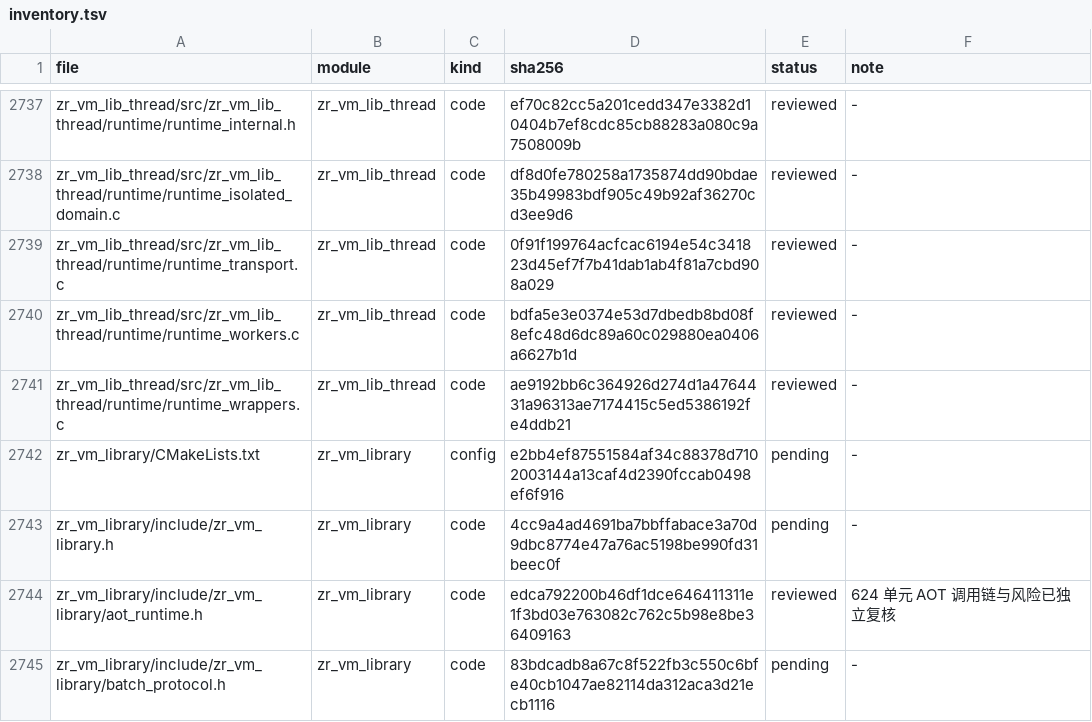
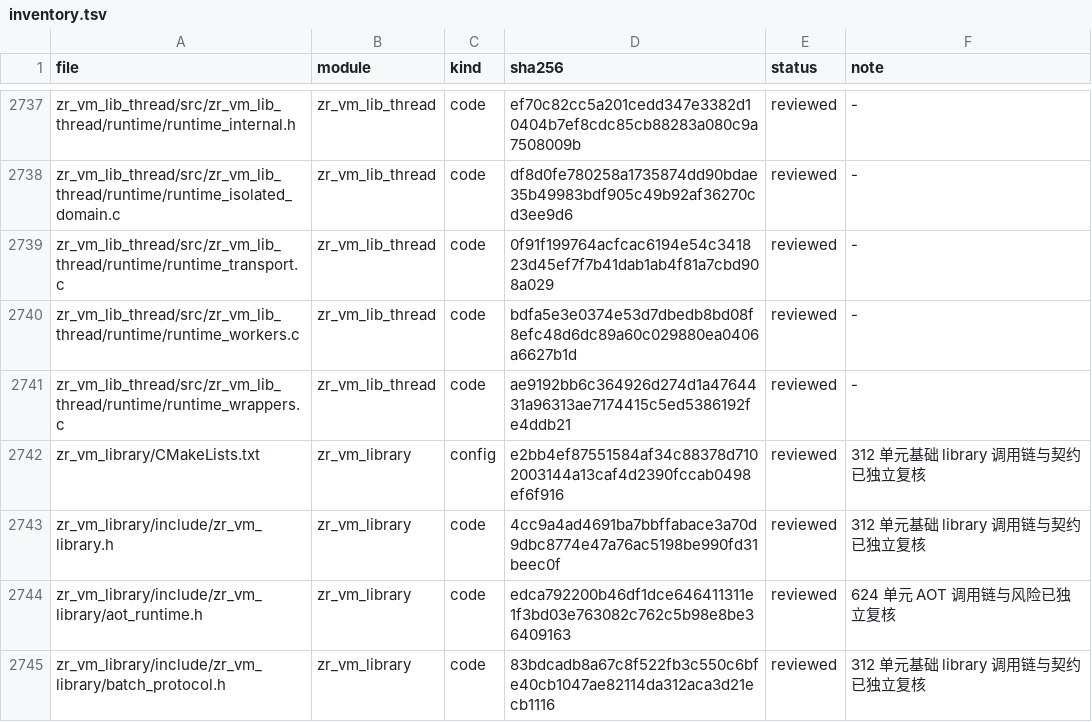
Before and after one commit to He-Jiahui/zr_vm, a TSV file: docs/code-review/inventory.tsv, drawn as a sheet; only a part is shown, gaps mark what is left out; the diff covers the shown part only.

Commit message:
docs: review library base call chains and contracts

```diff
--- a/docs/code-review/inventory.tsv
+++ b/docs/code-review/inventory.tsv
@@ -2741,5 +2741,5 @@ zr_vm_lib_thread/src/zr_vm_lib_thread/runtime/runtime_workers.c	zr_vm_lib_thread
 zr_vm_lib_thread/src/zr_vm_lib_thread/runtime/runtime_wrappers.c	zr_vm_lib_thread	code	ae9192bb6c364926d274d1a4764431a96313ae7174415c5ed5386192fe4ddb21	reviewed	-
-zr_vm_library/CMakeLists.txt	zr_vm_library	config	e2bb4ef87551584af34c88378d7102003144a13caf4d2390fccab0498ef6f916	pending	-
-zr_vm_library/include/zr_vm_library.h	zr_vm_library	code	4cc9a4ad4691ba7bbffabace3a70d9dbc8774e47a76ac5198be990fd31beec0f	pending	-
+zr_vm_library/CMakeLists.txt	zr_vm_library	config	e2bb4ef87551584af34c88378d7102003144a13caf4d2390fccab0498ef6f916	reviewed	312 单元基础 library 调用链与契约已独立复核
+zr_vm_library/include/zr_vm_library.h	zr_vm_library	code	4cc9a4ad4691ba7bbffabace3a70d9dbc8774e47a76ac5198be990fd31beec0f	reviewed	312 单元基础 library 调用链与契约已独立复核
 zr_vm_library/include/zr_vm_library/aot_runtime.h	zr_vm_library	code	edca792200b46df1dce646411311e1f3bd03e763082c762c5b98e8be36409163	reviewed	624 单元 AOT 调用链与风险已独立复核
-zr_vm_library/include/zr_vm_library/batch_protocol.h	zr_vm_library	code	83bdcadb8a67c8f522fb3c550c6bfe40cb1047ae82114da312aca3d21ecb1116	pending	-
+zr_vm_library/include/zr_vm_library/batch_protocol.h	zr_vm_library	code	83bdcadb8a67c8f522fb3c550c6bfe40cb1047ae82114da312aca3d21ecb1116	reviewed	312 单元基础 library 调用链与契约已独立复核
```
Also changed, not shown: 22 edited cells elsewhere in this file, 10 other files.
